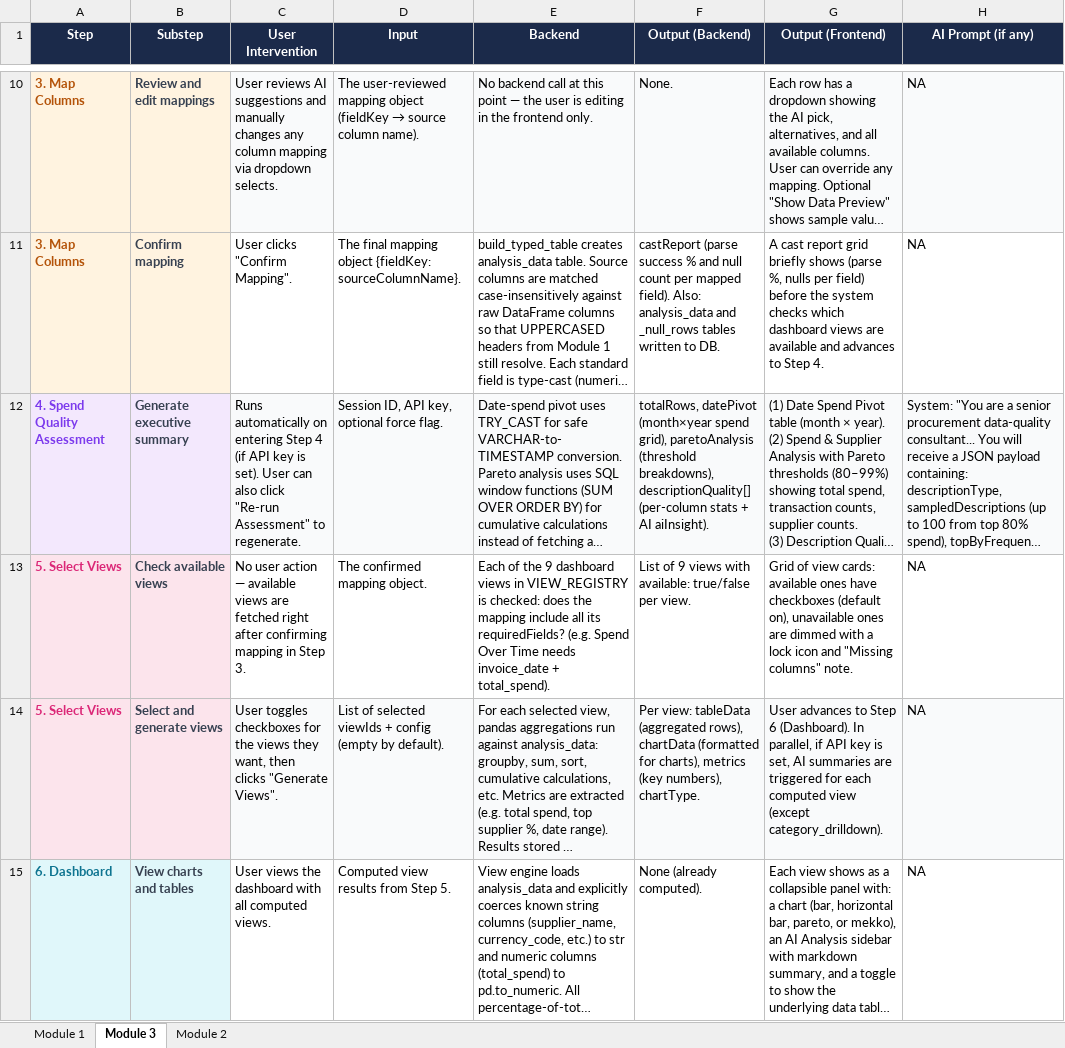
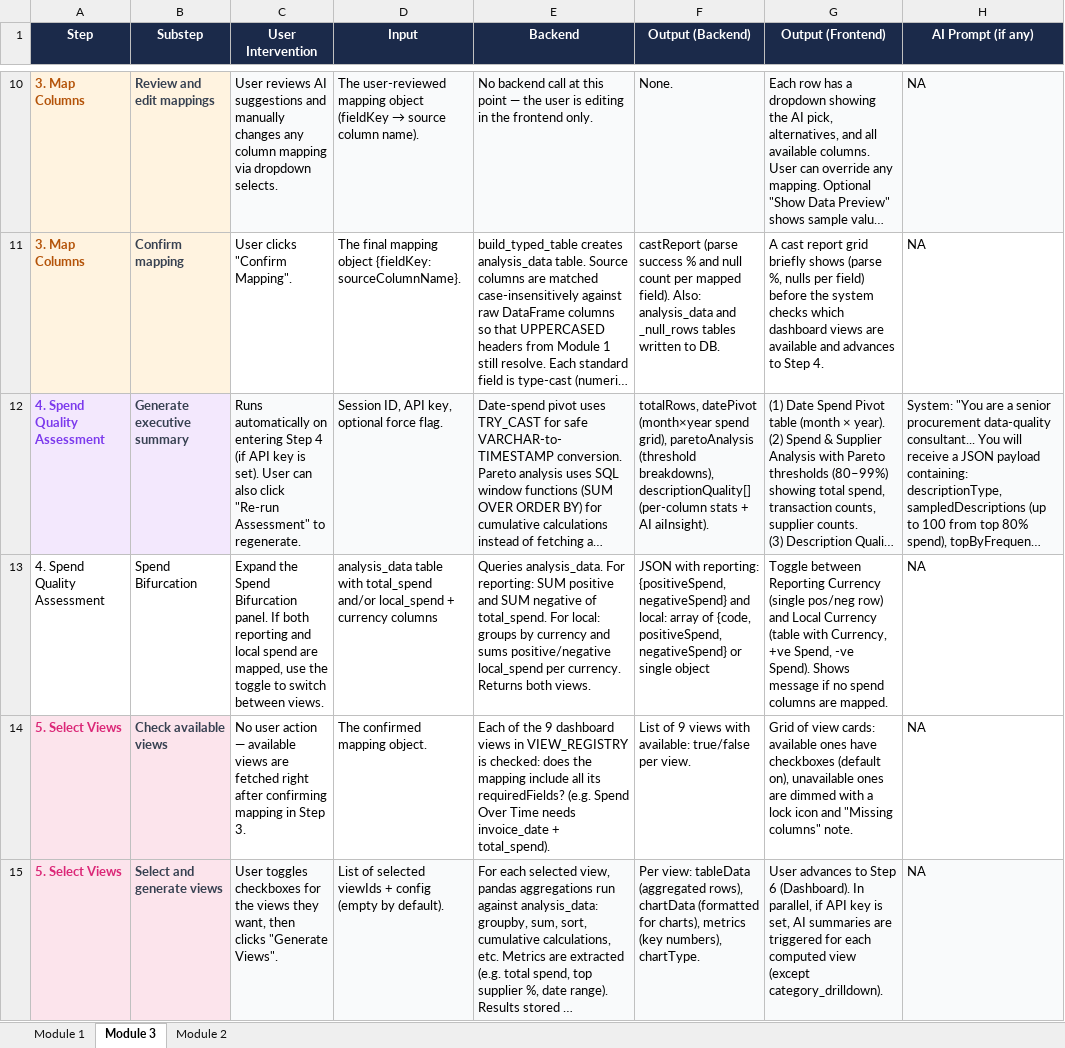
Before and after one commit to Vedaant75857/Consolidated_App, an Excel workbook: .cursor/docs/FullAppDocumentation.xlsx, sheet Module 3, drawn as a sheet; only a part is shown, gaps mark what is left out; the shorter side is filled out with more unchanged rows; long unchanged cells end in …; values as stored, in another font and other column widths than the file's, no borders; the diff names each change by its address in the sheet, - before the commit and + after, or states it on an @@ line.

```diff
--- a/.cursor/docs/FullAppDocumentation.xlsx (sheet Module 3)
+++ b/.cursor/docs/FullAppDocumentation.xlsx (sheet Module 3)
+row 13: 4. Spend Quality Assessment | Spend Bifurcation | Expand the Spend Bifurcation panel. If both reporting and local spend are mapped, use the toggle to switch between views. | analysis_data table with total_spend and/or local_spend + currency columns | Queries analysis_data. For reporting: SUM positive and SUM negative of total_spend. For local: groups by currency and sums positive/negative local_spend per currency. Returns both views. | JSON with reporting: {positiveSpend, negativeSpend} and local: array of {code, positiveSpend, negativeSpend} or single object | Toggle between Reporting Currency (single pos/neg row) and Local Currency (table with Currency, +ve Spend, -ve Spend). Shows message if no spend columns are mapped. | NA
```
Also changed, not shown: sheet Module 1, sheet Module 2, 16 other files.
